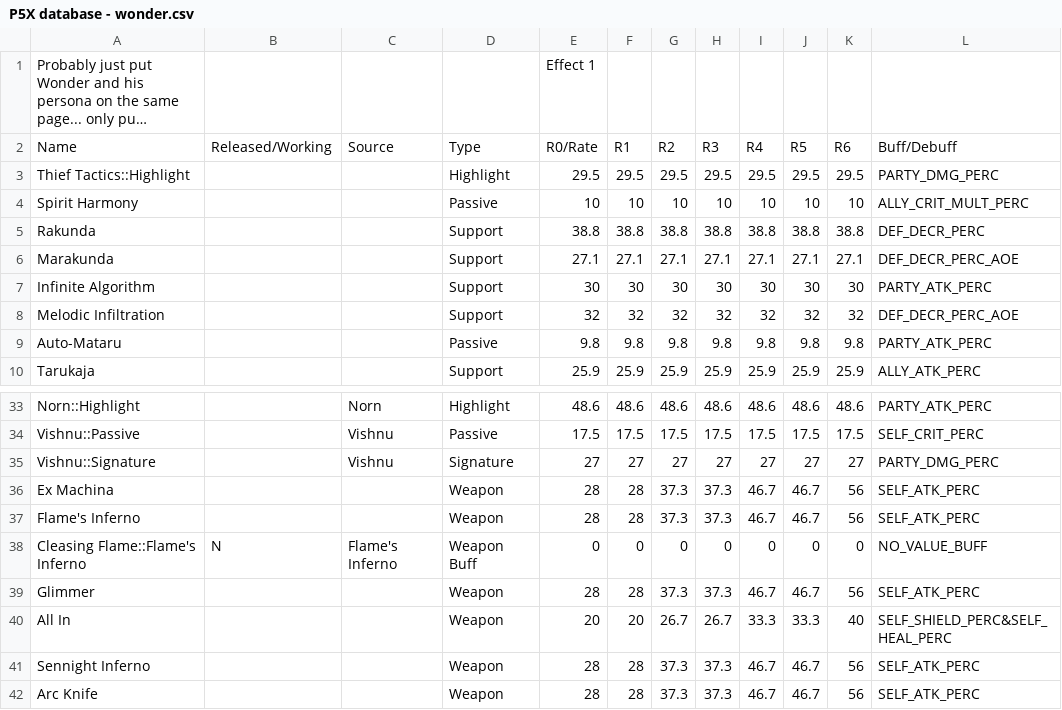
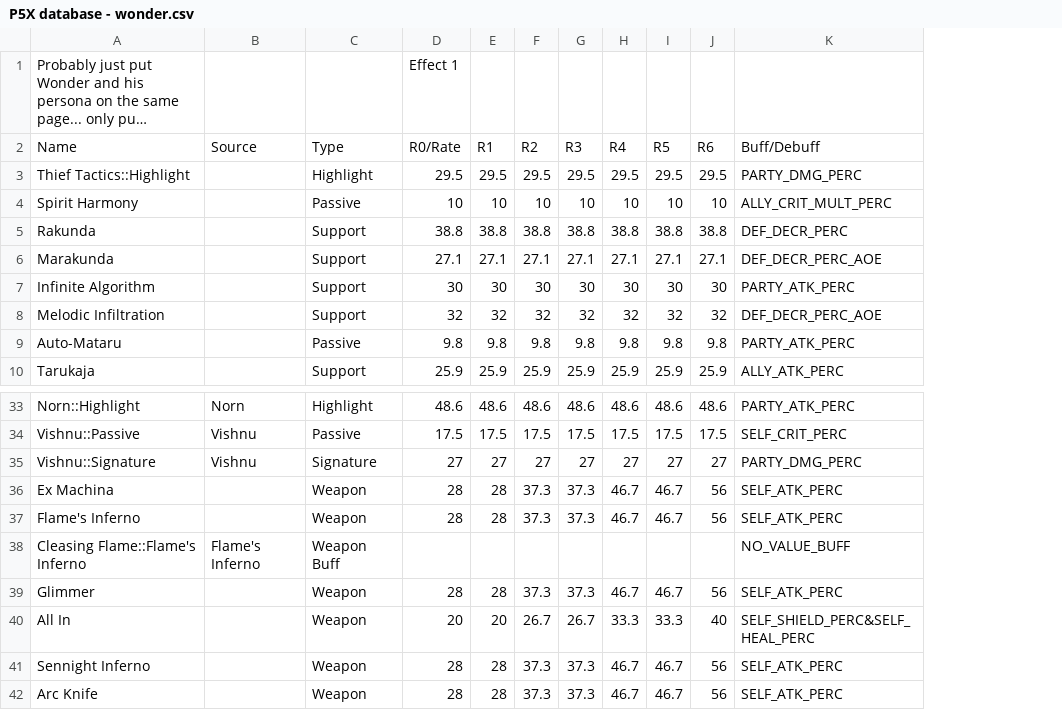
Before and after one commit to schau1/p5x, a CSV file: P5X database - wonder.csv, drawn as a sheet; only a part is shown, gaps mark what is left out; long unchanged cells end in …; removed rows and columns are numbered as before the commit, all else as after; the diff names each change by its address in the sheet, - before the commit and + after, or states it on an @@ line.

```diff
--- a/P5X database - wonder.csv
+++ b/P5X database - wonder.csv
-column B, row 2: Released/Working; row 38: N
-D38: 0
+D38: (empty)
-E38: 0
+E38: (empty)
-F38: 0
+F38: (empty)
-G38: 0
+G38: (empty)
-H38: 0
+H38: (empty)
-I38: 0
+I38: (empty)
-J38: 0
+J38: (empty)
```
Also changed, not shown: 2 other files.
